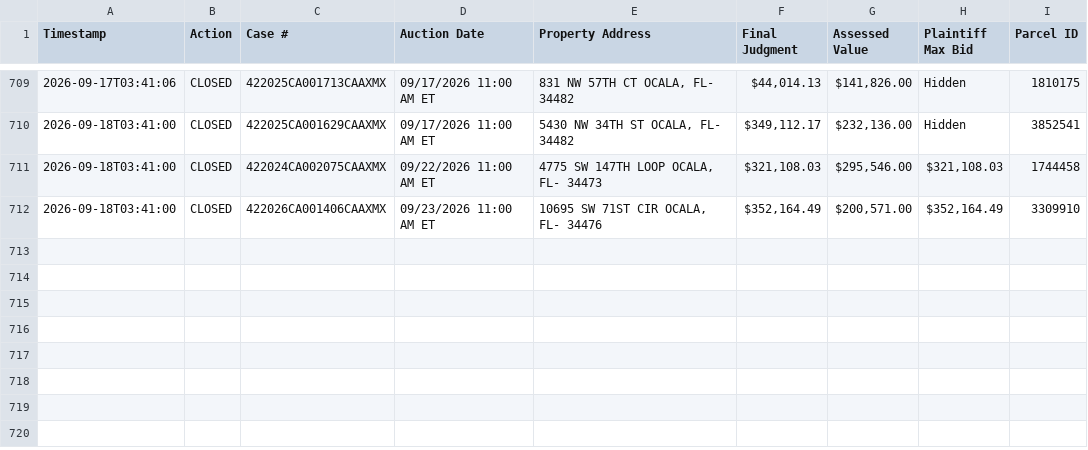
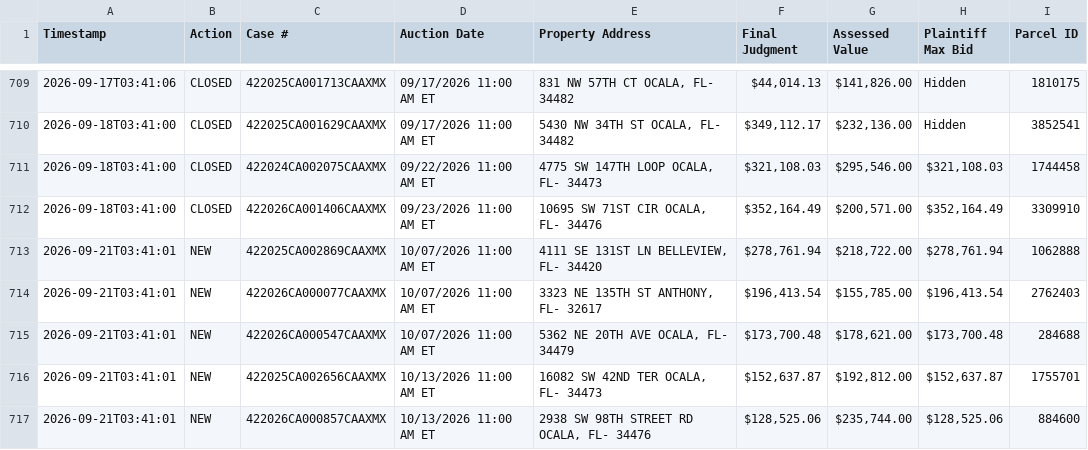
Before and after one commit to figlesias7/realforeclose-marion, a CSV file: data/event_log.csv, drawn as a sheet; only a part is shown, gaps mark what is left out; the diff names each change by its address in the sheet, - before the commit and + after, or states it on an @@ line.

```diff
--- a/data/event_log.csv
+++ b/data/event_log.csv
+row 713: 2026-09-21T03:41:01 | NEW | 422025CA002869CAAXMX | 10/07/2026 11:00 AM ET | 4111 SE 131ST LN BELLEVIEW, FL- 34420 | $278,761.94 | $218,722.00 | $278,761.94 | 1062888
+row 714: 2026-09-21T03:41:01 | NEW | 422026CA000077CAAXMX | 10/07/2026 11:00 AM ET | 3323 NE 135TH ST ANTHONY, FL- 32617 | $196,413.54 | $155,785.00 | $196,413.54 | 2762403
+row 715: 2026-09-21T03:41:01 | NEW | 422026CA000547CAAXMX | 10/07/2026 11:00 AM ET | 5362 NE 20TH AVE OCALA, FL- 34479 | $173,700.48 | $178,621.00 | $173,700.48 | 284688
+row 716: 2026-09-21T03:41:01 | NEW | 422025CA002656CAAXMX | 10/13/2026 11:00 AM ET | 16082 SW 42ND TER OCALA, FL- 34473 | $152,637.87 | $192,812.00 | $152,637.87 | 1755701
+row 717: 2026-09-21T03:41:01 | NEW | 422026CA000857CAAXMX | 10/13/2026 11:00 AM ET | 2938 SW 98TH STREET RD OCALA, FL- 34476 | $128,525.06 | $235,744.00 | $128,525.06 | 884600
```
Also changed, not shown: data/all_seen.csv, 3 other files.
